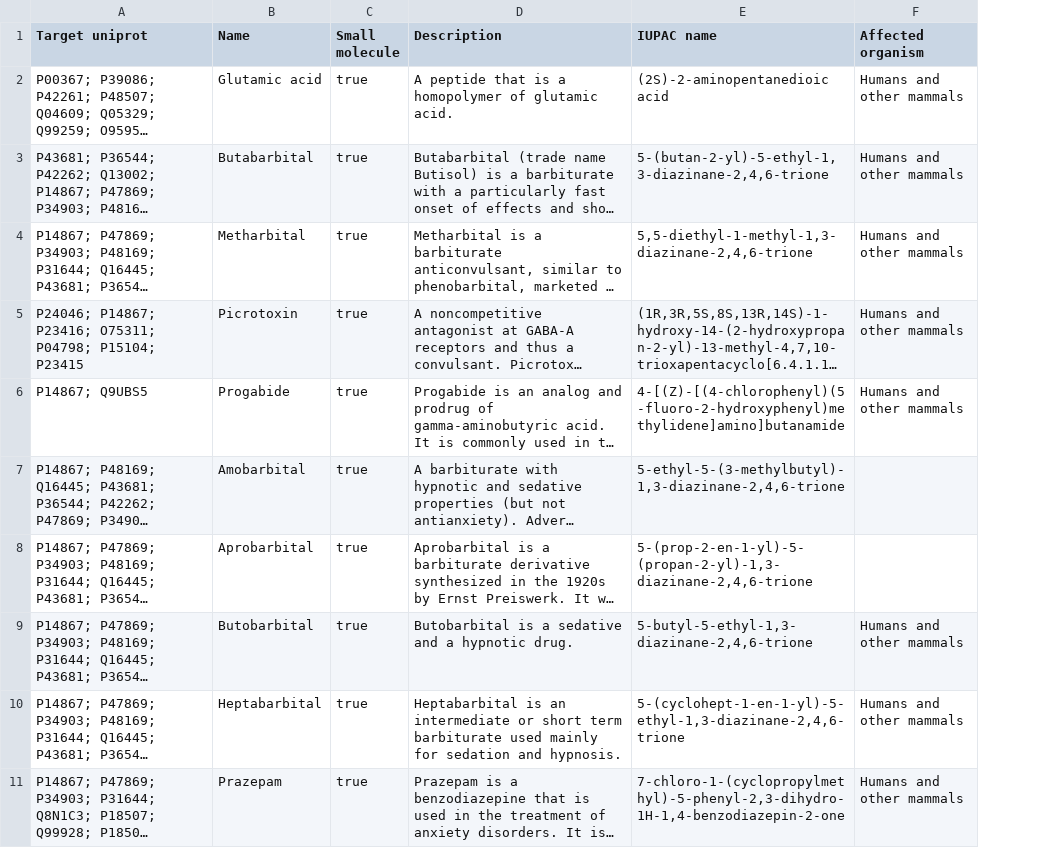
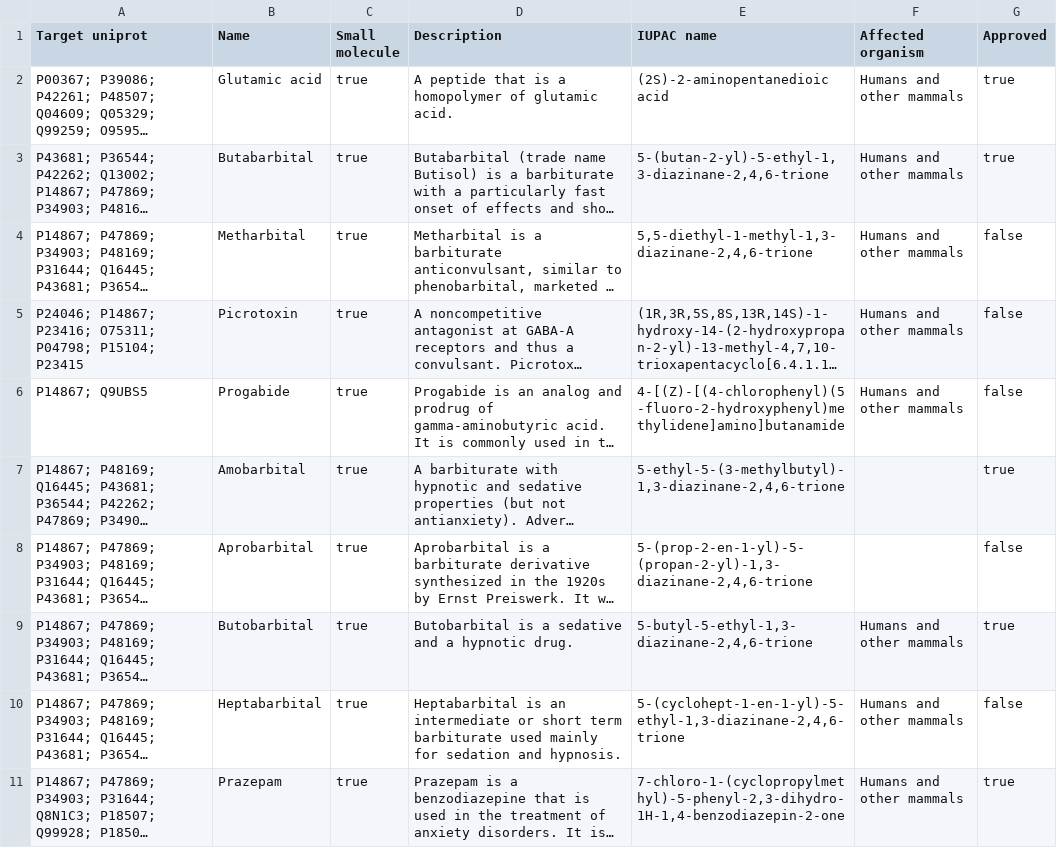
Before and after one commit to KeatonBuddy/Alzheimers_and_Epilepsy, a CSV file: PCxDrugs.csv, drawn as a sheet; only a part is shown; long unchanged cells end in …; the diff names each change by its address in the sheet, - before the commit and + after, or states it on an @@ line.

```diff
--- a/PCxDrugs.csv
+++ b/PCxDrugs.csv
+column G (Approved), rows 2-11: true | true | false | false | false | true | false | true | false | true
```
Also changed, not shown: TCxDrugs.csv, hipdrugs.csv.
